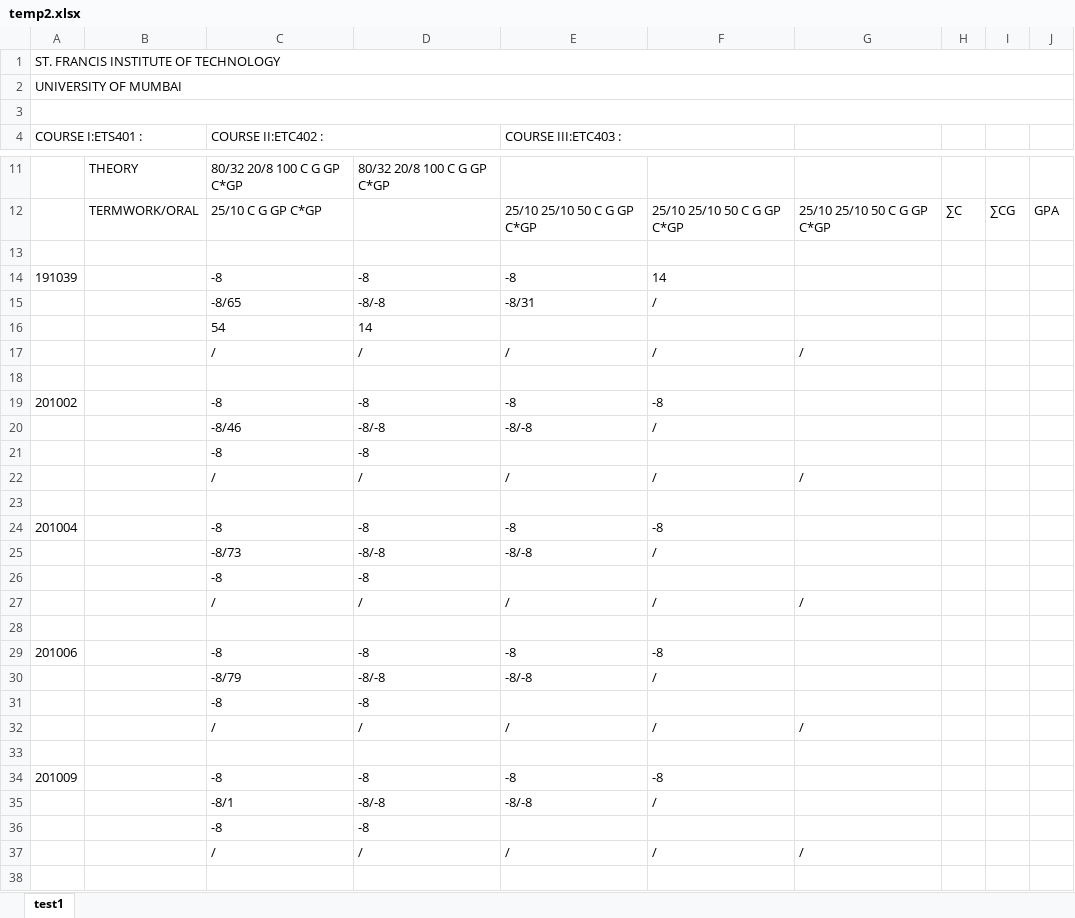
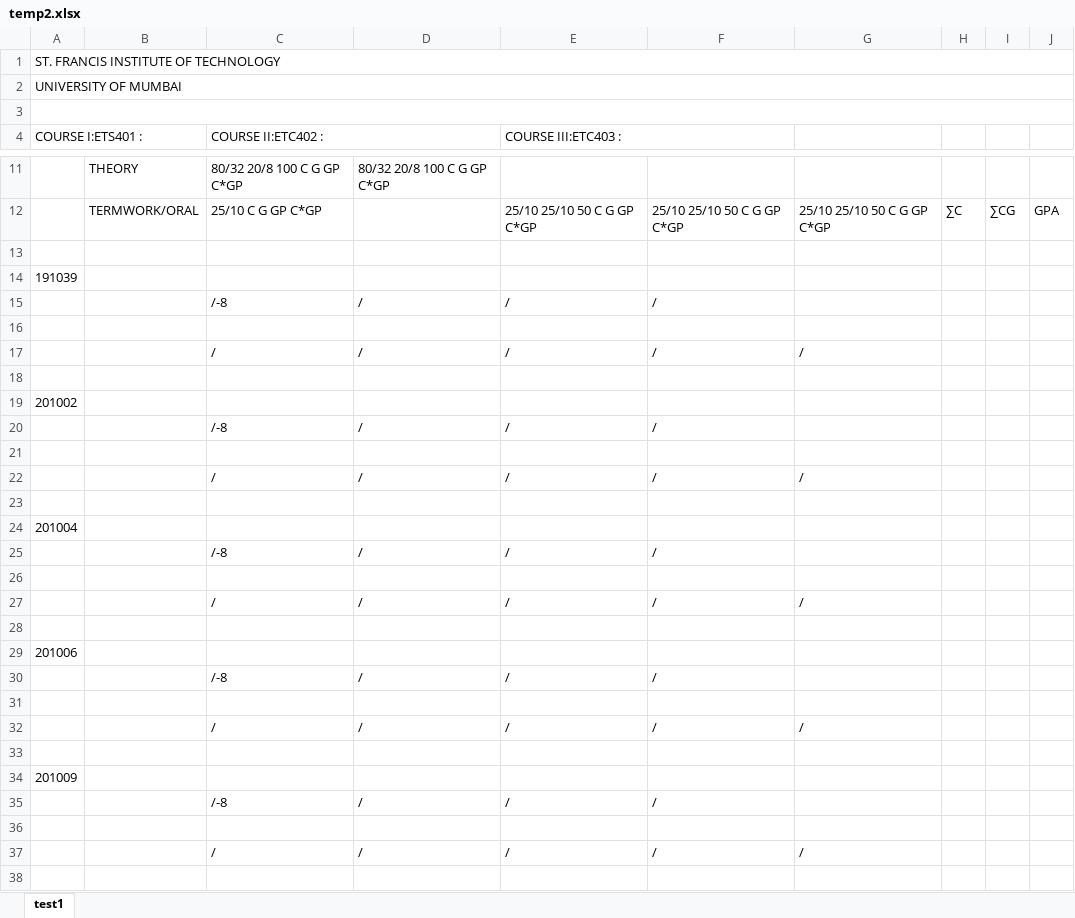
Before and after one commit to jackdaw114/SFIT_exam_automation, an Excel workbook: backend/temp2.xlsx, sheet test1, drawn as a sheet; only a part is shown, gaps mark what is left out; values as stored, in another font and other column widths than the file's, no borders; removed rows and columns are numbered as before the commit, all else as after; the diff covers the shown part only; the diff names each change by its address in the sheet, - before the commit and + after, or states it on an @@ line.

```diff
--- a/backend/temp2.xlsx (sheet test1)
+++ b/backend/temp2.xlsx (sheet test1)
-row 14: 191039 |  | -8 | -8 | -8 | 14
-row 15:  |  | -8/65 | -8/-8 | -8/31 | /
+row 14: 191039
+row 15:  |  | /-8 | / | / | /
-row 16:  |  | 54 | 14
+row 16: (empty)
-row 19: 201002 |  | -8 | -8 | -8 | -8
-row 20:  |  | -8/46 | -8/-8 | -8/-8 | /
+row 19: 201002
+row 20:  |  | /-8 | / | / | /
-row 21:  |  | -8 | -8
+row 21: (empty)
-row 24: 201004 |  | -8 | -8 | -8 | -8
-row 25:  |  | -8/73 | -8/-8 | -8/-8 | /
+row 24: 201004
+row 25:  |  | /-8 | / | / | /
-row 26:  |  | -8 | -8
+row 26: (empty)
-row 29: 201006 |  | -8 | -8 | -8 | -8
-row 30:  |  | -8/79 | -8/-8 | -8/-8 | /
+row 29: 201006
+row 30:  |  | /-8 | / | / | /
-row 31:  |  | -8 | -8
+row 31: (empty)
-row 34: 201009 |  | -8 | -8 | -8 | -8
-row 35:  |  | -8/1 | -8/-8 | -8/-8 | /
+row 34: 201009
+row 35:  |  | /-8 | / | / | /
-row 36:  |  | -8 | -8
+row 36: (empty)
```
Also changed, not shown: 122 added rows, 122 removed rows and 122 edited cells elsewhere in this sheet, 10 other files.
